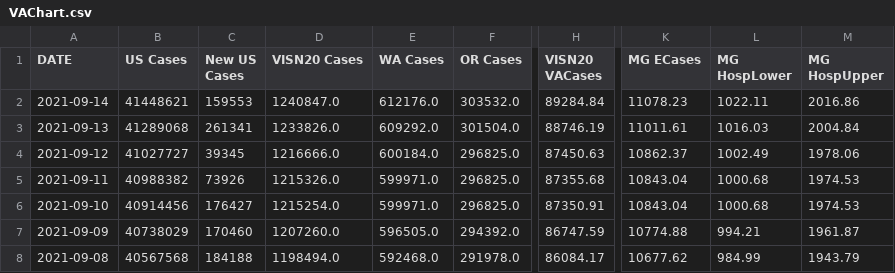
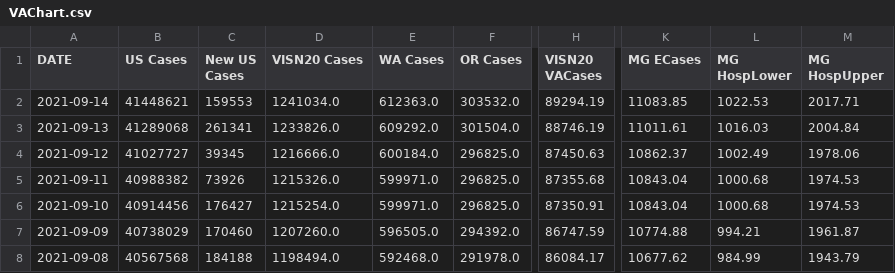
Before and after one commit to trebbag/VACovid, a CSV file: VAChart.csv, drawn as a sheet; only a part is shown, gaps mark what is left out; the diff names each change by its address in the sheet, - before the commit and + after, or states it on an @@ line.

```diff
--- a/VAChart.csv
+++ b/VAChart.csv
-D2 (VISN20 Cases): 1240847.0
+D2 (VISN20 Cases): 1241034.0
-E2 (WA Cases): 612176.0
+E2 (WA Cases): 612363.0
-H2 (VISN20 VACases): 89284.84
+H2 (VISN20 VACases): 89294.19
-K2 (MG ECases): 11078.23
+K2 (MG ECases): 11083.85
-L2 (MG HospLower): 1022.11
+L2 (MG HospLower): 1022.53
-M2 (MG HospUpper): 2016.86
+M2 (MG HospUpper): 2017.71
```
Also changed, not shown: CCTVAChart2.csv, CountyVACOVID.csv.
